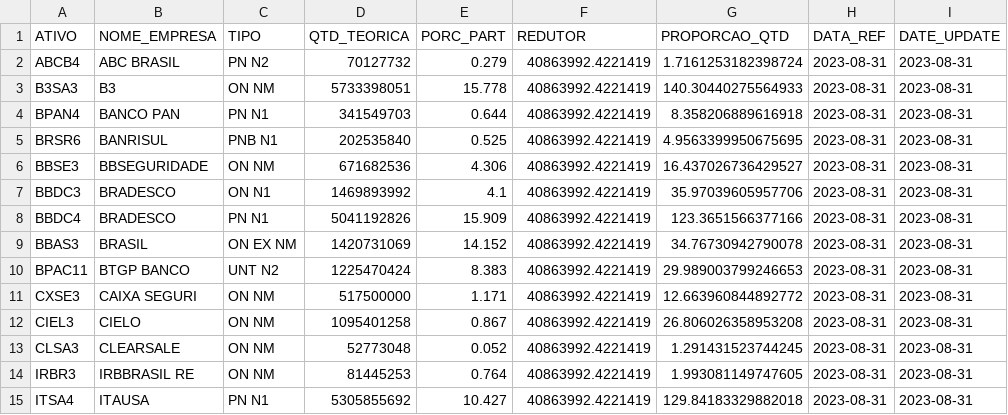
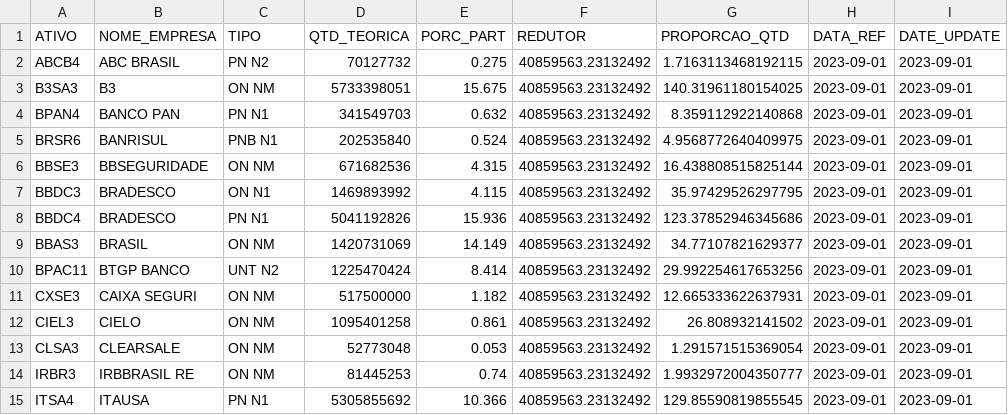
Before and after one commit to jnyjhow/portfolio_ds_mf, a CSV file: result/db_ct_ifnc.csv, drawn as a sheet; only a part is shown; the diff covers the shown part only; the diff names each change by its address in the sheet, - before the commit and + after, or states it on an @@ line.

```diff
--- a/result/db_ct_ifnc.csv
+++ b/result/db_ct_ifnc.csv
-E2 (PORC_PART): 0.279
+E2 (PORC_PART): 0.275
-F2:F15 (REDUTOR): 40863992.4221419
+F2:F15 (REDUTOR): 40859563.23132492
-G2 (PROPORCAO_QTD): 1.7161253182398724
+G2 (PROPORCAO_QTD): 1.7163113468192115
-H2:H15 (DATA_REF): 2023-08-31
+H2:H15 (DATA_REF): 2023-09-01
-I2:I15 (DATE_UPDATE): 2023-08-31
+I2:I15 (DATE_UPDATE): 2023-09-01
-E3 (PORC_PART): 15.778
+E3 (PORC_PART): 15.675
-G3 (PROPORCAO_QTD): 140.30440275564933
+G3 (PROPORCAO_QTD): 140.31961180154025
-E4 (PORC_PART): 0.644
+E4 (PORC_PART): 0.632
-G4 (PROPORCAO_QTD): 8.358206889616918
+G4 (PROPORCAO_QTD): 8.359112922140868
-E5 (PORC_PART): 0.525
+E5 (PORC_PART): 0.524
-G5 (PROPORCAO_QTD): 4.9563399950675695
+G5 (PROPORCAO_QTD): 4.9568772640409975
-E6 (PORC_PART): 4.306
+E6 (PORC_PART): 4.315
-G6 (PROPORCAO_QTD): 16.437026736429527
+G6 (PROPORCAO_QTD): 16.438808515825144
-E7 (PORC_PART): 4.1
+E7 (PORC_PART): 4.115
-G7 (PROPORCAO_QTD): 35.97039605957706
+G7 (PROPORCAO_QTD): 35.97429526297795
-E8 (PORC_PART): 15.909
+E8 (PORC_PART): 15.936
-G8 (PROPORCAO_QTD): 123.3651566377166
+G8 (PROPORCAO_QTD): 123.37852946345686
-C9 (TIPO): ON EX NM
+C9 (TIPO): ON NM
-E9 (PORC_PART): 14.152
+E9 (PORC_PART): 14.149
-G9 (PROPORCAO_QTD): 34.76730942790078
+G9 (PROPORCAO_QTD): 34.77107821629377
-E10 (PORC_PART): 8.383
+E10 (PORC_PART): 8.414
-G10 (PROPORCAO_QTD): 29.989003799246653
+G10 (PROPORCAO_QTD): 29.992254617653256
-E11 (PORC_PART): 1.171
+E11 (PORC_PART): 1.182
-G11 (PROPORCAO_QTD): 12.663960844892772
+G11 (PROPORCAO_QTD): 12.665333622637931
-E12 (PORC_PART): 0.867
+E12 (PORC_PART): 0.861
-G12 (PROPORCAO_QTD): 26.806026358953208
+G12 (PROPORCAO_QTD): 26.808932141502
-E13 (PORC_PART): 0.052
+E13 (PORC_PART): 0.053
-G13 (PROPORCAO_QTD): 1.291431523744245
+G13 (PROPORCAO_QTD): 1.291571515369054
-E14 (PORC_PART): 0.764
+E14 (PORC_PART): 0.74
-G14 (PROPORCAO_QTD): 1.993081149747605
+G14 (PROPORCAO_QTD): 1.9932972004350777
-E15 (PORC_PART): 10.427
+E15 (PORC_PART): 10.366
-G15 (PROPORCAO_QTD): 129.84183329882018
+G15 (PROPORCAO_QTD): 129.85590819855545
```
Also changed, not shown: 27 edited cells elsewhere in this file, result/db_ct_idiv.csv, result/db_ct_idiv_mod_setor.csv, 29 other files.
